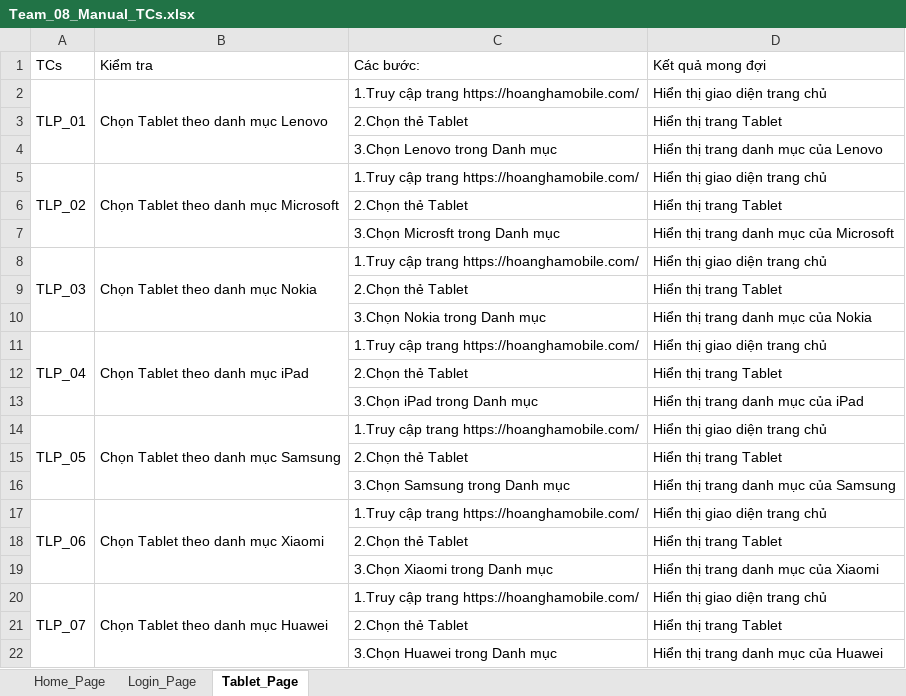
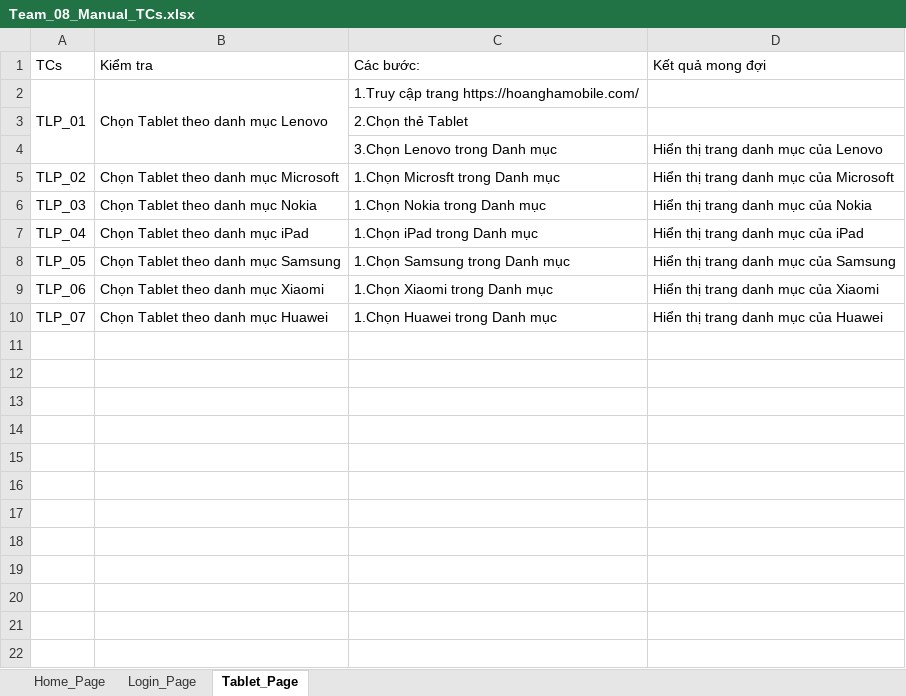
Before and after one commit to ChiThienTran-LAB/DoAnAutomation, an Excel workbook: hoanghamobile/src/resources/Team_08_Manual_TCs.xlsx, sheet Tablet_Page, drawn as a sheet; values as stored, in another font and other column widths than the file's, no cell formats; removed rows and columns are numbered as before the commit, all else as after; the diff names each change by its address in the sheet, - before the commit and + after, or states it on an @@ line.

```diff
--- a/hoanghamobile/src/resources/Team_08_Manual_TCs.xlsx (sheet Tablet_Page)
+++ b/hoanghamobile/src/resources/Team_08_Manual_TCs.xlsx (sheet Tablet_Page)
-D2 (Kết quả mong đợi): Hiển thị giao diện trang chủ
+D2 (Kết quả mong đợi): (empty)
-D3 (Kết quả mong đợi): Hiển thị trang Tablet
+D3 (Kết quả mong đợi): (empty)
-A5:A7 merged
-B5:B7 merged
-C5 (Các bước:): 1.Truy cập trang https://hoanghamobile.com/
+C5 (Các bước:): 1.Chọn Microsft trong Danh mục
-D5 (Kết quả mong đợi): Hiển thị giao diện trang chủ
+D5 (Kết quả mong đợi): Hiển thị trang danh mục của Microsoft
-row 6:  |  | 2.Chọn thẻ Tablet | Hiển thị trang Tablet
-row 7:  |  | 3.Chọn Microsft trong Danh mục | Hiển thị trang danh mục của Microsoft
-A8:A10 merged
-B8:B10 merged
-C6 (Các bước:): 1.Truy cập trang https://hoanghamobile.com/
+C6 (Các bước:): 1.Chọn Nokia trong Danh mục
-D6 (Kết quả mong đợi): Hiển thị giao diện trang chủ
+D6 (Kết quả mong đợi): Hiển thị trang danh mục của Nokia
-row 9:  |  | 2.Chọn thẻ Tablet | Hiển thị trang Tablet
-row 10:  |  | 3.Chọn Nokia trong Danh mục | Hiển thị trang danh mục của Nokia
-A11:A13 merged
-B11:B13 merged
-C7 (Các bước:): 1.Truy cập trang https://hoanghamobile.com/
+C7 (Các bước:): 1.Chọn iPad trong Danh mục
-D7 (Kết quả mong đợi): Hiển thị giao diện trang chủ
+D7 (Kết quả mong đợi): Hiển thị trang danh mục của iPad
-row 12:  |  | 2.Chọn thẻ Tablet | Hiển thị trang Tablet
-row 13:  |  | 3.Chọn iPad trong Danh mục | Hiển thị trang danh mục của iPad
-A14:A16 merged
-B14:B16 merged
-C8 (Các bước:): 1.Truy cập trang https://hoanghamobile.com/
+C8 (Các bước:): 1.Chọn Samsung trong Danh mục
-D8 (Kết quả mong đợi): Hiển thị giao diện trang chủ
+D8 (Kết quả mong đợi): Hiển thị trang danh mục của Samsung
-row 15:  |  | 2.Chọn thẻ Tablet | Hiển thị trang Tablet
-row 16:  |  | 3.Chọn Samsung trong Danh mục | Hiển thị trang danh mục của Samsung
-A17:A19 merged
-B17:B19 merged
-C9 (Các bước:): 1.Truy cập trang https://hoanghamobile.com/
+C9 (Các bước:): 1.Chọn Xiaomi trong Danh mục
-D9 (Kết quả mong đợi): Hiển thị giao diện trang chủ
+D9 (Kết quả mong đợi): Hiển thị trang danh mục của Xiaomi
-row 18:  |  | 2.Chọn thẻ Tablet | Hiển thị trang Tablet
-row 19:  |  | 3.Chọn Xiaomi trong Danh mục | Hiển thị trang danh mục của Xiaomi
-A20:A22 merged
-B20:B22 merged
-C10 (Các bước:): 1.Truy cập trang https://hoanghamobile.com/
+C10 (Các bước:): 1.Chọn Huawei trong Danh mục
-D10 (Kết quả mong đợi): Hiển thị giao diện trang chủ
+D10 (Kết quả mong đợi): Hiển thị trang danh mục của Huawei
-row 21:  |  | 2.Chọn thẻ Tablet | Hiển thị trang Tablet
-row 22:  |  | 3.Chọn Huawei trong Danh mục | Hiển thị trang danh mục của Huawei
```
Also changed, not shown: sheet Home_Page, sheet Login_Page, cell formats, hoanghamobile/src/resources/data.xlsx.
